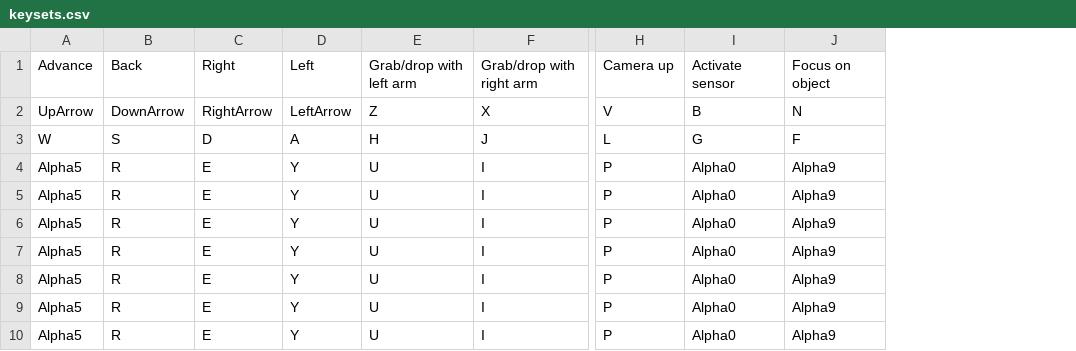
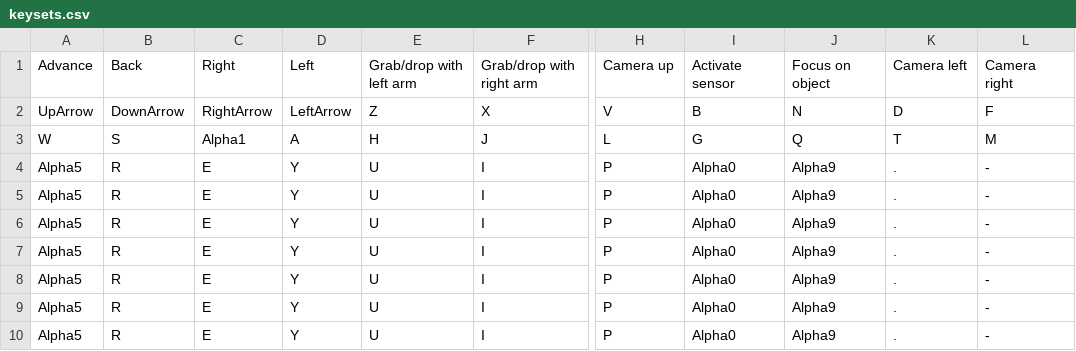
Before and after one commit to nesl/AI-Collab, a CSV file: simulator/keysets.csv, drawn as a sheet; only a part is shown, gaps mark what is left out; the diff names each change by its address in the sheet, - before the commit and + after, or states it on an @@ line.

```diff
--- a/simulator/keysets.csv
+++ b/simulator/keysets.csv
+column K, rows 1-10: Camera left | D | T | . | . | . | . | . | . | .
+column L, rows 1-10: Camera right | F | M | - | - | - | - | - | - | -
-C3: D
+C3: Alpha1
-J3: F
+J3: Q
```
Also changed, not shown: 8 other files.
